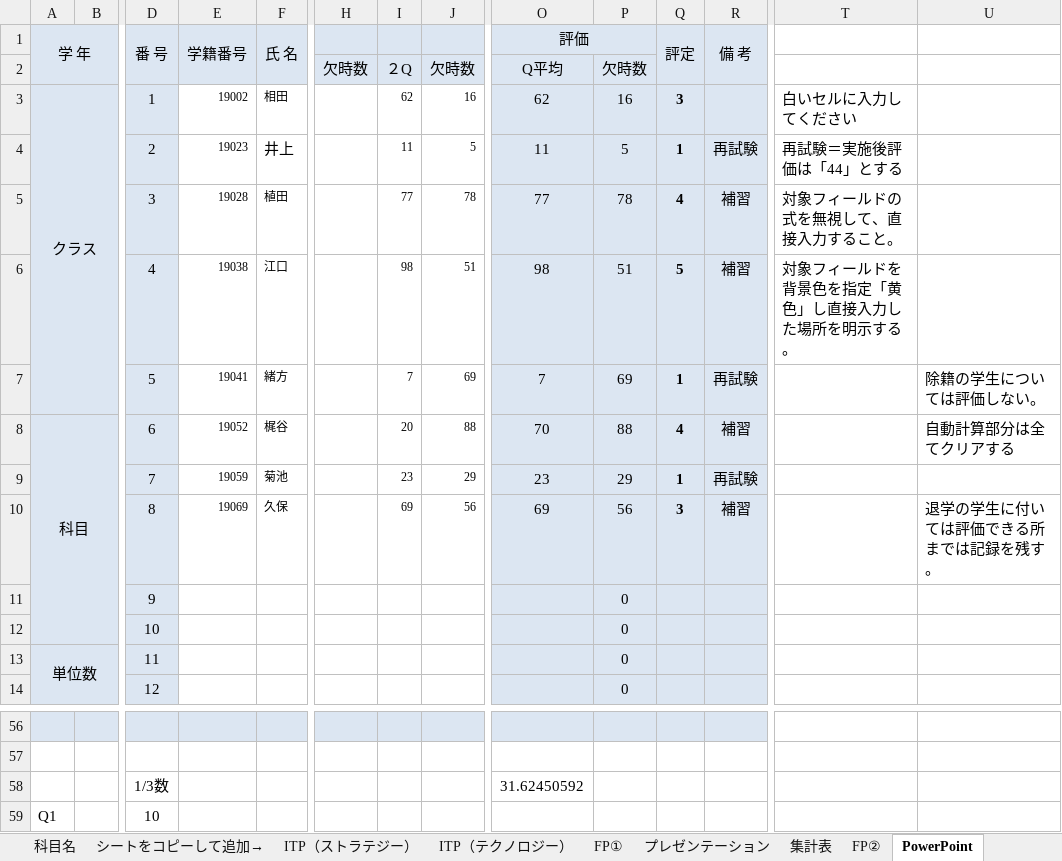
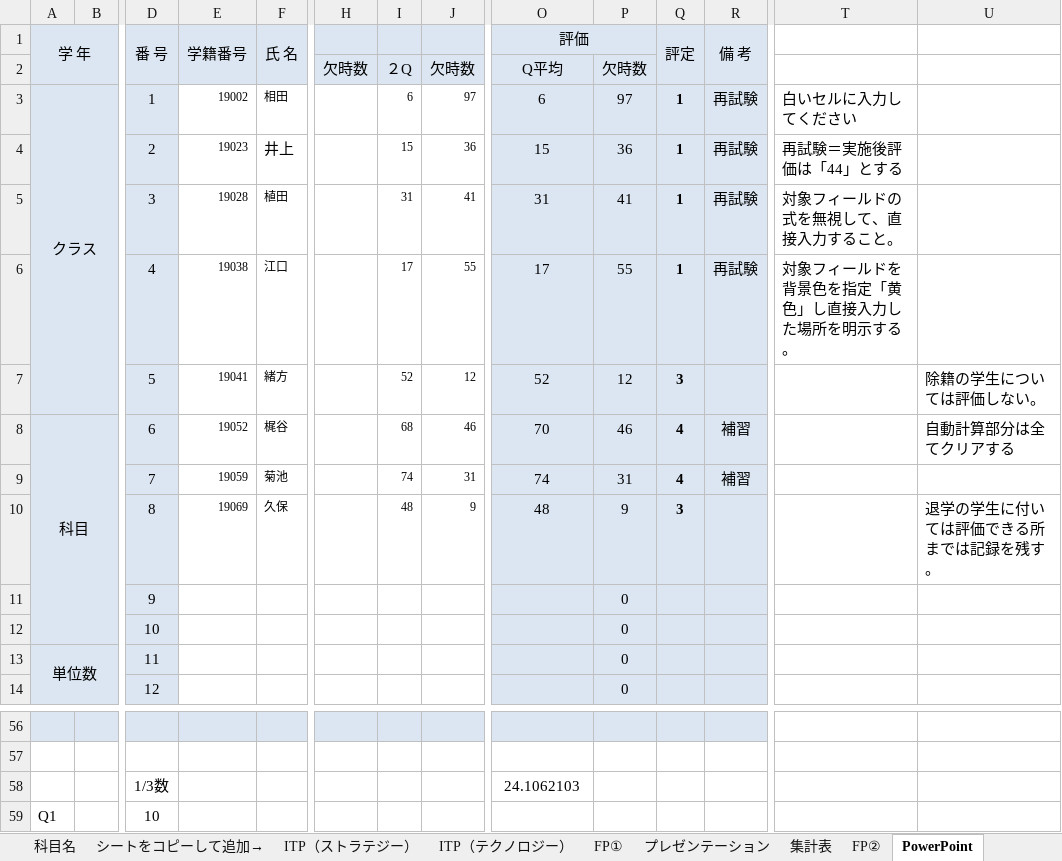
Before and after one commit to yuedackg/uipath2020, an Excel workbook: ゼミ課題11月期/files/課題３/科目成績クラスデータ（dummy）.xlsm, sheet PowerPoint, drawn as a sheet; only a part is shown, gaps mark what is left out; values as stored, in another font and other column widths than the file's, no borders; conditional formats not drawn; removed rows and columns are numbered as before the commit, all else as after; rows hold the shown columns only; the diff names each change by its address in the sheet, - before the commit and + after, or states it on an @@ line.

```diff
--- a/ゼミ課題11月期/files/課題３/科目成績クラスデータ（dummy）.xlsm (sheet PowerPoint)
+++ b/ゼミ課題11月期/files/課題３/科目成績クラスデータ（dummy）.xlsm (sheet PowerPoint)
-I3: 62
+I3: 6
-J3: 16
+J3: 97
-O3 (評価): 62
+O3 (評価): 6
-P3: 16
+P3: 97
-Q3 (評定): 3
+Q3 (評定): 1
-R3 (備 考): (empty)
+R3 (備 考): 再試験
-I4: 11
+I4: 15
-J4: 5
+J4: 36
-O4 (評価): 11
+O4 (評価): 15
-P4: 5
+P4: 36
-row 5:  |  | 3 | 19028 | 植田 |  | 77 | 78 | 77 | 78 | 4 | 補習 | 対象フィールドの式を無視して、直接入力すること。
-row 6:  |  | 4 | 19038 | 江口 |  | 98 | 51 | 98 | 51 | 5 | 補習 | 対象フィールドを背景色を指定「黄色」し直接入力した場所を明示する。
-row 7:  |  | 5 | 19041 | 緒方 |  | 7 | 69 | 7 | 69 | 1 | 再試験 |  | 除籍の学生については評価しない。
+row 5:  |  | 3 | 19028 | 植田 |  | 31 | 41 | 31 | 41 | 1 | 再試験 | 対象フィールドの式を無視して、直接入力すること。
+row 6:  |  | 4 | 19038 | 江口 |  | 17 | 55 | 17 | 55 | 1 | 再試験 | 対象フィールドを背景色を指定「黄色」し直接入力した場所を明示する。
+row 7:  |  | 5 | 19041 | 緒方 |  | 52 | 12 | 52 | 12 | 3 |  |  | 除籍の学生については評価しない。
-I8: 20
+I8: 68
-J8: 88
+J8: 46
-P8: 88
+P8: 46
-row 9:  |  | 7 | 19059 | 菊池 |  | 23 | 29 | 23 | 29 | 1 | 再試験
-row 10:  |  | 8 | 19069 | 久保 |  | 69 | 56 | 69 | 56 | 3 | 補習 |  | 退学の学生に付いては評価できる所までは記録を残す。
+row 9:  |  | 7 | 19059 | 菊池 |  | 74 | 31 | 74 | 31 | 4 | 補習
+row 10:  |  | 8 | 19069 | 久保 |  | 48 | 9 | 48 | 9 | 3 |  |  | 退学の学生に付いては評価できる所までは記録を残す。
-O58 (評価): 31.62450592
+O58 (評価): 24.1062103
```
Also changed, not shown: sheet FP①, sheet ITP（テクノロジー）, sheet RPA演習, sheet FP②, sheet WEBデザイン演習, sheet キャリアプラン, 2 more sheets, charts or pictures, 3 other files.
